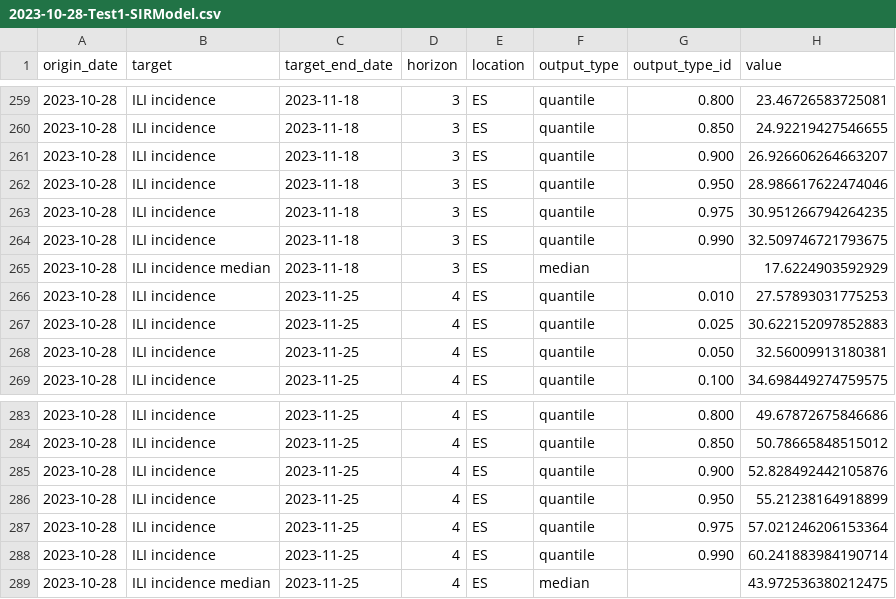
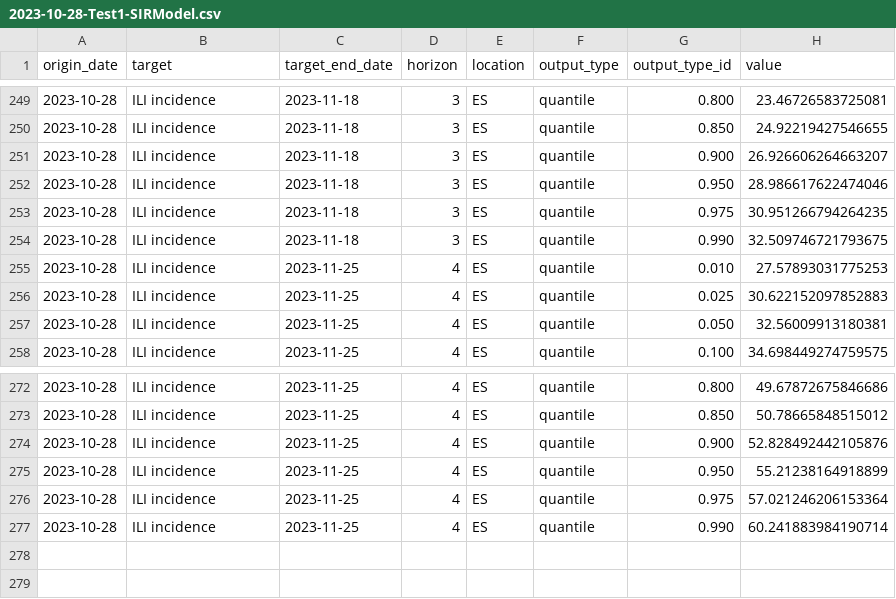
Before and after one commit to european-modelling-hubs/flu-forecast-hub, a CSV file: model-output/Test1-SIRModel/2023-10-28-Test1-SIRModel.csv, drawn as a sheet; only a part is shown, gaps mark what is left out; the diff covers the shown part only; the diff names each change by its address in the sheet, - before the commit and + after, or states it on an @@ line.

```diff
--- a/model-output/Test1-SIRModel/2023-10-28-Test1-SIRModel.csv
+++ b/model-output/Test1-SIRModel/2023-10-28-Test1-SIRModel.csv
-row 265: 2023-10-28 | ILI incidence median | 2023-11-18 | 3 | ES | median |  | 17.6224903592929
-row 289: 2023-10-28 | ILI incidence median | 2023-11-25 | 4 | ES | median |  | 43.972536380212475
```
Also changed, not shown: 10 removed rows elsewhere in this file.
